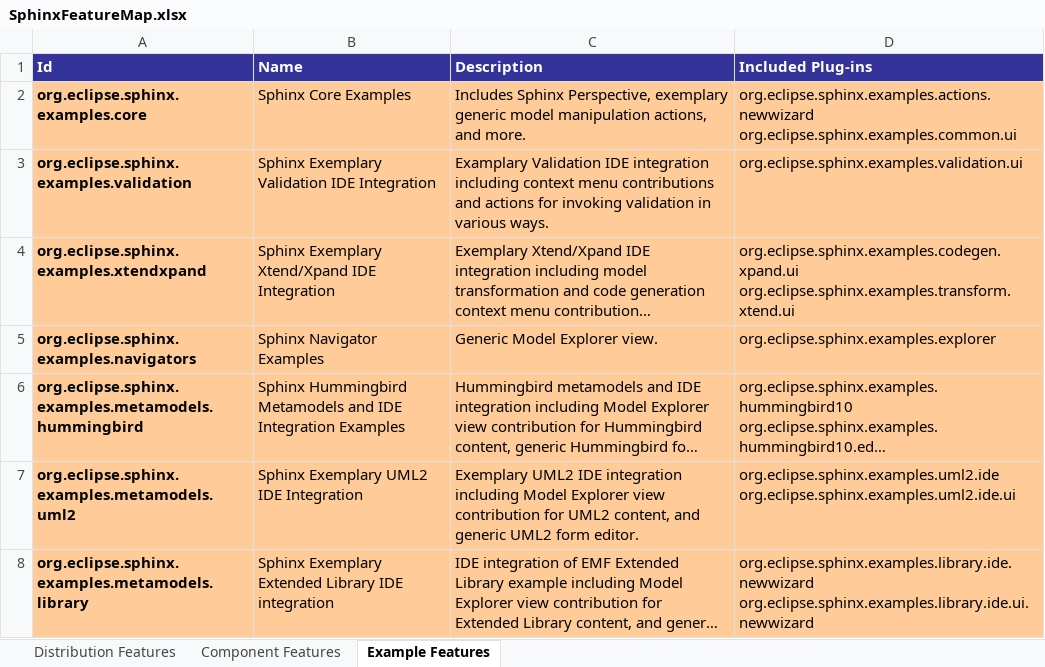
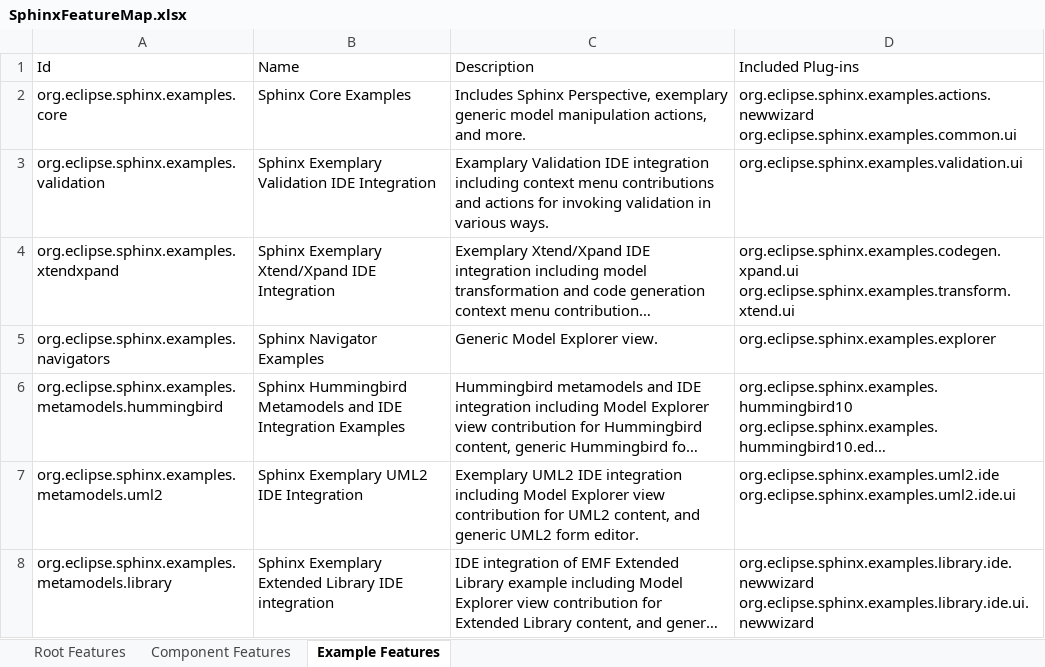
Before and after one commit to IncQueryLabs/org.eclipse.sphinx, an Excel workbook: docs/org.eclipse.sphinx.doc.design/SphinxFeatureMap.xlsx, sheet Example Features, drawn as a sheet; long unchanged cells end in …; values as stored, in another font and other column widths than the file's, no borders; table styles not drawn; the diff names each change by its address in the sheet, - before the commit and + after, or states it on an @@ line.

Commit message:
RESOLVED - bug 423891: [Releng] Exclude Nebula-based form editor extensions from Sphinx SDK feature to enable participation in simultaneous release train https://bugs.eclipse.org/bugs/show_bug.cgi?id=423891
Updated Sphinx feature map and fine-tuned descriptions and names or root
source features

```diff
--- a/docs/org.eclipse.sphinx.doc.design/SphinxFeatureMap.xlsx (sheet Example Features)
+++ b/docs/org.eclipse.sphinx.doc.design/SphinxFeatureMap.xlsx (sheet Example Features)
-sheet tab: Distribution Features
+sheet tab: Root Features
@@ A1:D1 bold: on → off, fill: #333399 → none, text colour: #FFFFFF → black @@
-A2:D8 fill: #FFCC99
+A2:D8 fill: none
-A2:A8 bold: on
+A2:A8 bold: off
```
Also changed, not shown: sheet Component Features, sheet Root Features, 2 other files.
